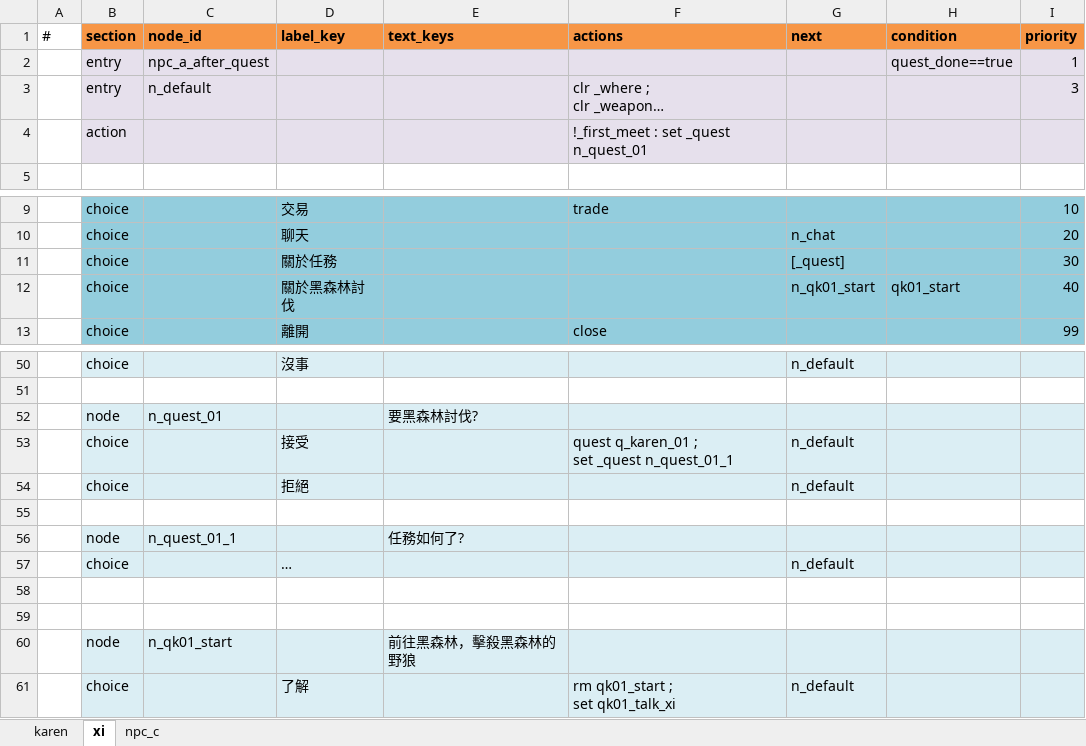
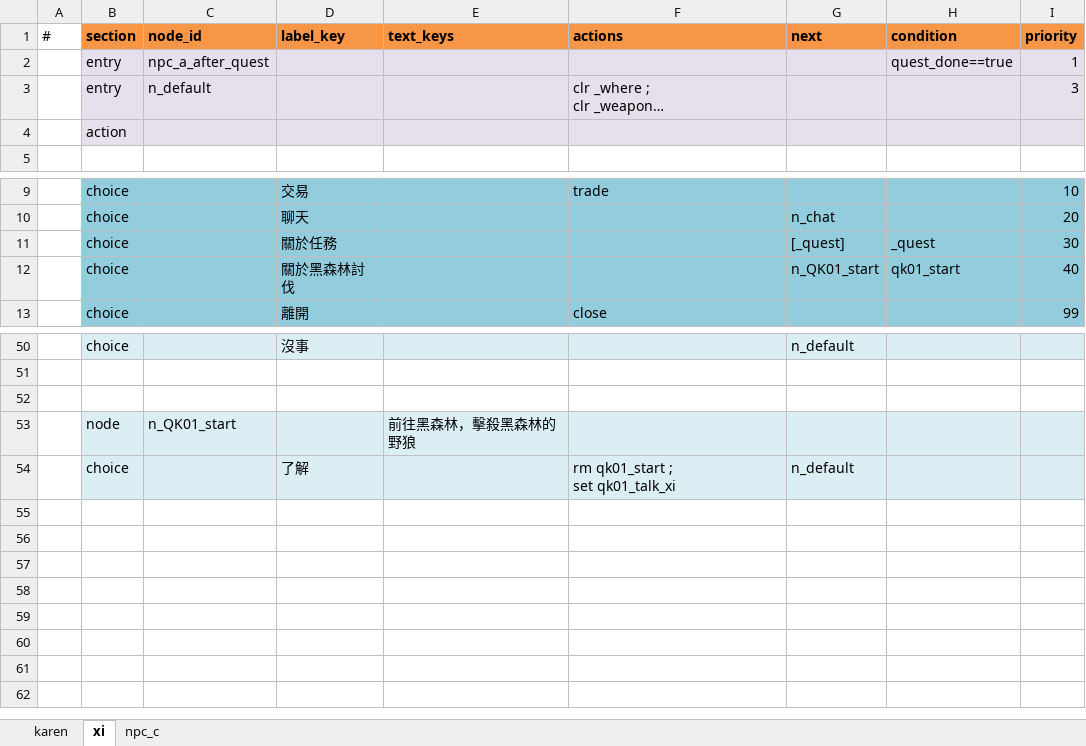
Before and after one commit to bwm0822/game_02, an Excel workbook: xls/dialog_v2.xlsx, sheet xi, drawn as a sheet; only a part is shown, gaps mark what is left out; long unchanged cells end in …; values as stored, in another font and other column widths than the file's, no borders; removed rows and columns are numbered as before the commit, all else as after; ↵ is a line break in a cell; the diff names each change by its address in the sheet, - before the commit and + after, or states it on an @@ line.

```diff
--- a/xls/dialog_v2.xlsx (sheet xi)
+++ b/xls/dialog_v2.xlsx (sheet xi)
-F4: !_first_meet : set _quest n_quest_01
+F4: (empty)
-H11: (empty)
+H11: _quest
-G12: n_qk01_start
+G12: n_QK01_start
-row 52:  | node | n_quest_01 |  | 要黑森林討伐?
-row 53:  | choice |  | 接受 |  | quest q_karen_01 ; ↵ set _quest n_quest_01_1 | n_default
-row 54:  | choice |  | 拒絕 |  |  | n_default
-row 56:  | node | n_quest_01_1 |  | 任務如何了?
-row 57:  | choice |  | … |  |  | n_default
-row 58: (empty)
-row 59: (empty)
-C53: n_qk01_start
+C53: n_QK01_start
```
Also changed, not shown: sheet karen, 3 other files.
